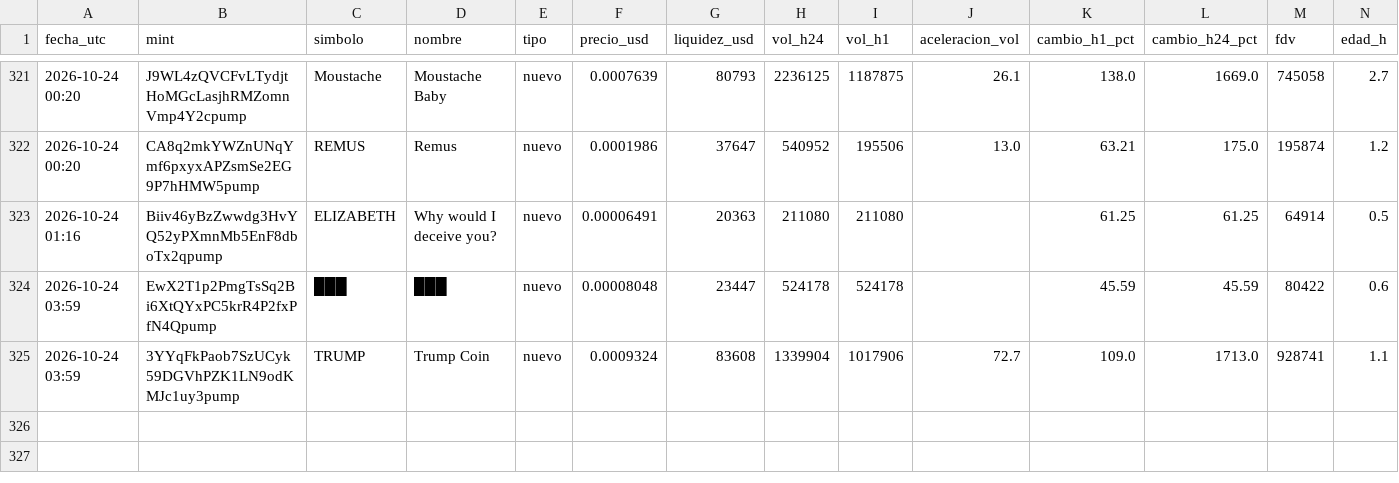
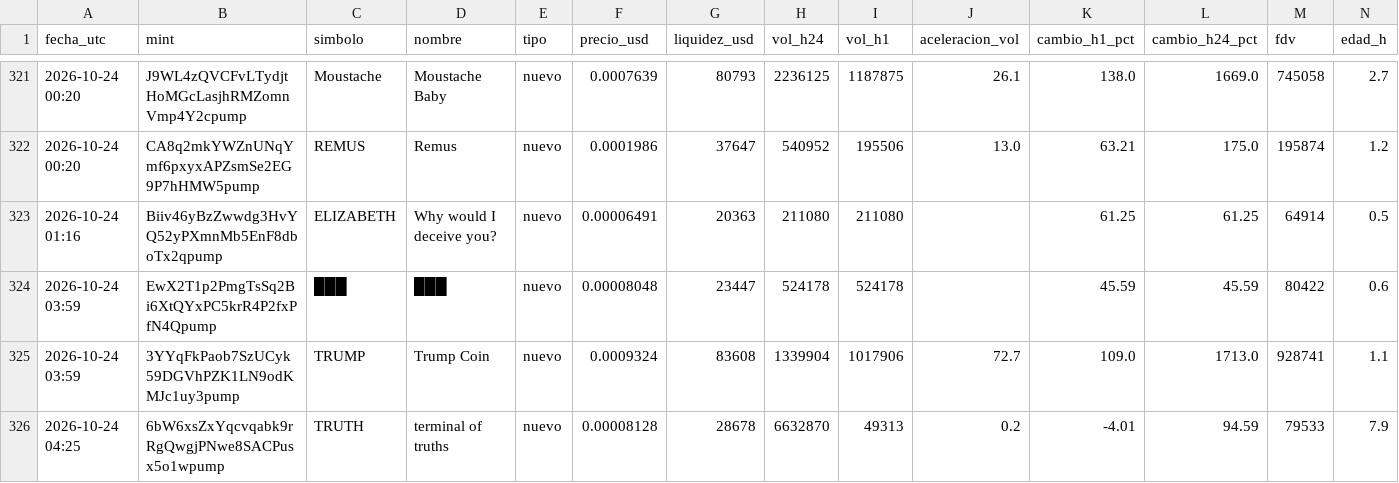
Before and after one commit to romeroyair9977-design/memecoins, a CSV file: data/candidatos.csv, drawn as a sheet; only a part is shown, gaps mark what is left out; rows hold the shown columns only; the diff names each change by its address in the sheet, - before the commit and + after, or states it on an @@ line.

```diff
--- a/data/candidatos.csv
+++ b/data/candidatos.csv
+row 326: 2026-10-24 04:25 | 6bW6xsZxYqcvqabk9rRgQwgjPNwe8SACPusx5o1wpump | TRUTH | terminal of truths | nuevo | 0.00008128 | 28678 | 6632870 | 49313 | 0.2 | -4.01 | 94.59 | 79533 | 7.9
```
Also changed, not shown: data/paper_balance.csv, 1 other file.
